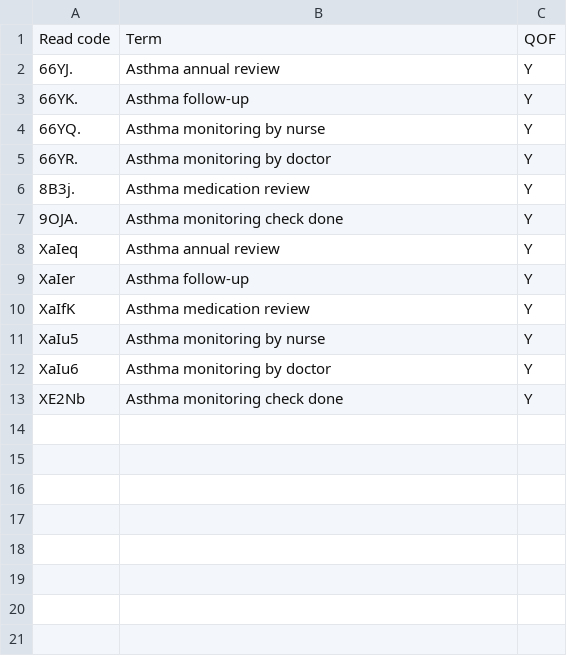
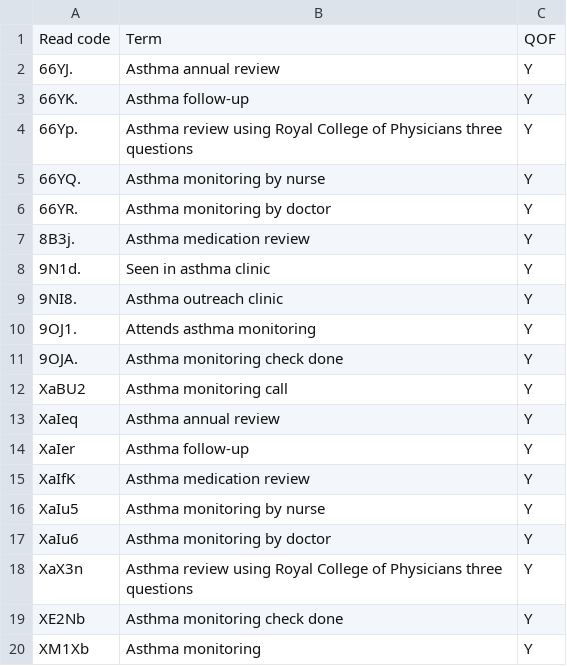
Before and after one commit to elsie-h/read_codes, a CSV file: lists_out/asthma_review.csv, drawn as a sheet.

```diff
--- a/lists_out/asthma_review.csv
+++ b/lists_out/asthma_review.csv
@@ -3,2 +3,3 @@ Read code,Term,QOF
 66YK.,Asthma follow-up,Y
+66Yp.,Asthma review using Royal College of Physicians three questions,Y
 66YQ.,Asthma monitoring by nurse,Y
@@ -6,3 +7,7 @@ Read code,Term,QOF
 8B3j.,Asthma medication review,Y
+9N1d.,Seen in asthma clinic,Y
+9NI8.,Asthma outreach clinic,Y
+9OJ1.,Attends asthma monitoring,Y
 9OJA.,Asthma monitoring check done,Y
+XaBU2,Asthma monitoring call,Y
 XaIeq,Asthma annual review,Y
@@ -12,2 +17,4 @@ XaIu5,Asthma monitoring by nurse,Y
 XaIu6,Asthma monitoring by doctor,Y
+XaX3n,Asthma review using Royal College of Physicians three questions,Y
 XE2Nb,Asthma monitoring check done,Y
+XM1Xb,Asthma monitoring,Y
```
Also changed, not shown: lists_out/exacerbation.csv, 2 other files.
